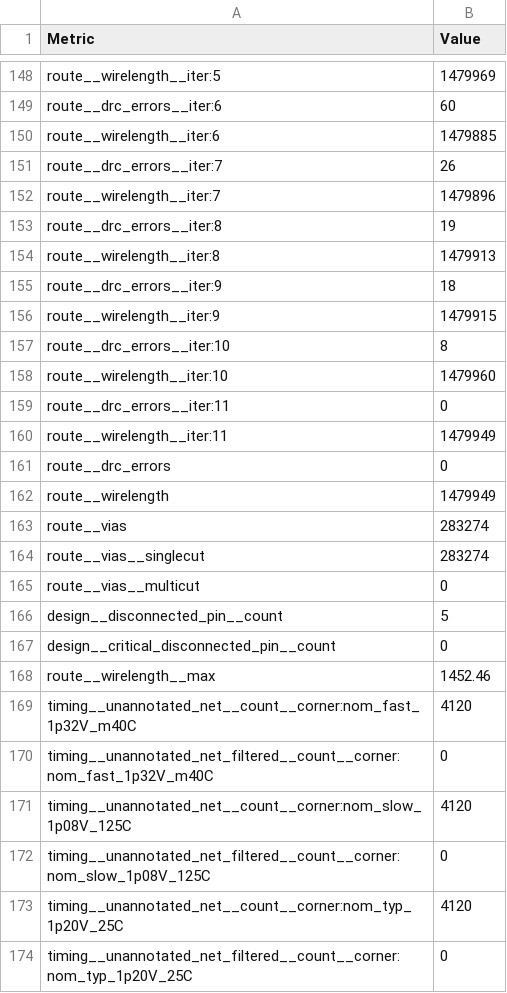
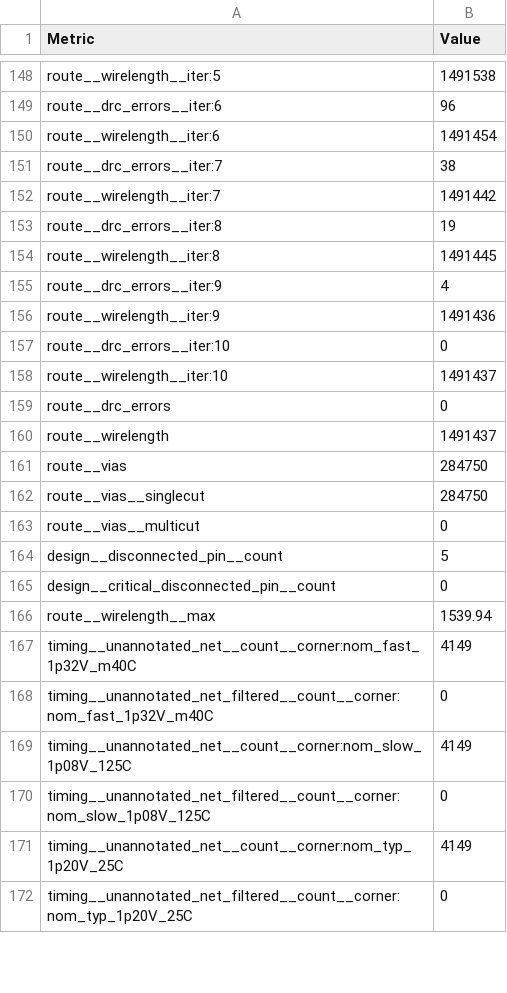
Before and after one commit to htfab/tinytapeout-ihp-25b, a CSV file: projects/tt_um_tt_tinyQV/stats/metrics.csv, drawn as a sheet; only a part is shown, gaps mark what is left out; removed rows and columns are numbered as before the commit, all else as after; the diff covers the shown part only; the diff names each change by its address in the sheet, - before the commit and + after, or states it on an @@ line.

```diff
--- a/projects/tt_um_tt_tinyQV/stats/metrics.csv
+++ b/projects/tt_um_tt_tinyQV/stats/metrics.csv
-B148 (Value): 1479969
+B148 (Value): 1491538
-B149 (Value): 60
+B149 (Value): 96
-B150 (Value): 1479885
+B150 (Value): 1491454
-B151 (Value): 26
+B151 (Value): 38
-B152 (Value): 1479896
+B152 (Value): 1491442
-B154 (Value): 1479913
+B154 (Value): 1491445
-B155 (Value): 18
+B155 (Value): 4
-B156 (Value): 1479915
+B156 (Value): 1491436
-B157 (Value): 8
+B157 (Value): 0
-B158 (Value): 1479960
+B158 (Value): 1491437
-row 159: route__drc_errors__iter:11 | 0
-row 160: route__wirelength__iter:11 | 1479949
-B160 (Value): 1479949
+B160 (Value): 1491437
-B161:B162 (Value): 283274
+B161:B162 (Value): 284750
-B166 (Value): 1452.46
+B166 (Value): 1539.94
-B167 (Value): 4120
+B167 (Value): 4149
-B169 (Value): 4120
+B169 (Value): 4149
-B171 (Value): 4120
+B171 (Value): 4149
```
Also changed, not shown: 90 edited cells elsewhere in this file, 7 other files.
